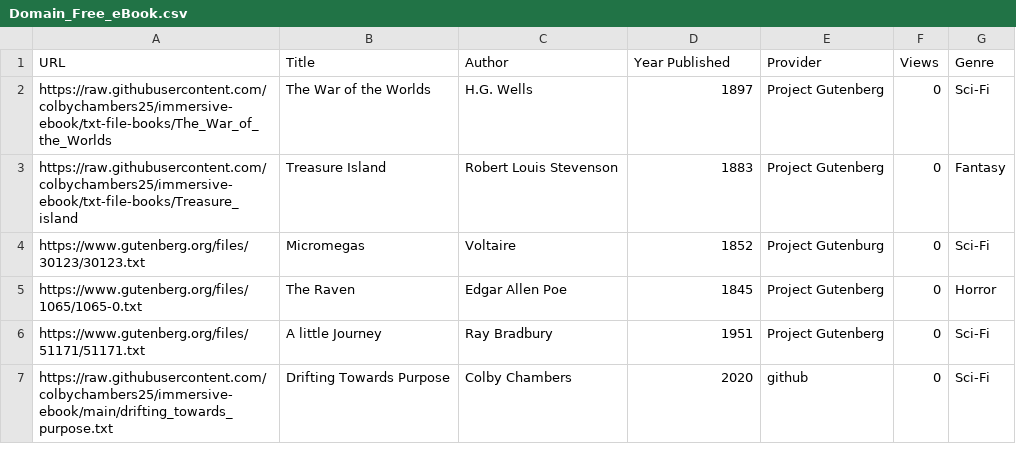
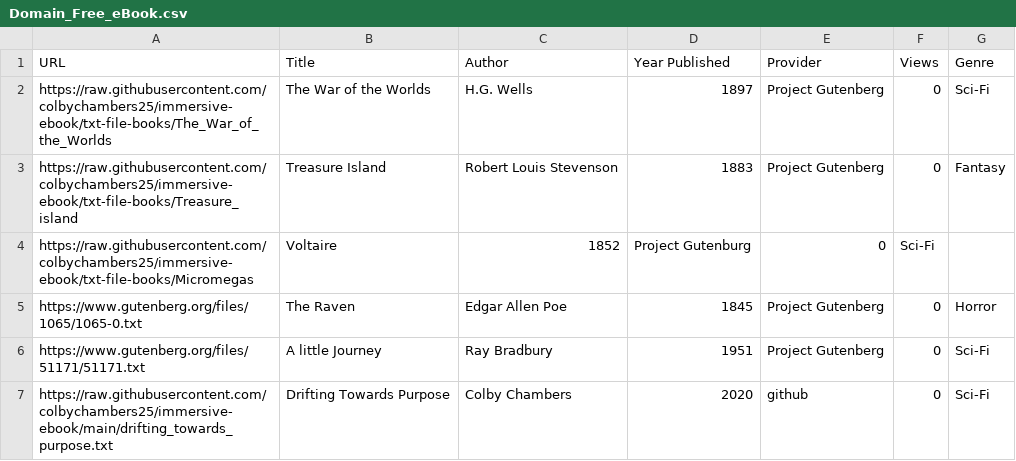
Before and after one commit to svaline/immersive-ebook, a CSV file: Domain_Free_eBook.csv, drawn as a sheet.

Commit message:
Update Domain_Free_eBook.csv

```diff
--- a/Domain_Free_eBook.csv
+++ b/Domain_Free_eBook.csv
@@ -3,3 +3,3 @@ https://raw.githubusercontent.com/colbychambers25/immersive-ebook/txt-file-books
 https://raw.githubusercontent.com/colbychambers25/immersive-ebook/txt-file-books/Treasure_island,Treasure Island,Robert Louis Stevenson,1883,Project Gutenberg,0,Fantasy
-https://www.gutenberg.org/files/30123/30123.txt,Micromegas,Voltaire,1852,Project Gutenburg,0,Sci-Fi
+https://raw.githubusercontent.com/colbychambers25/immersive-ebook/txt-file-books/Micromegas,Voltaire,1852,Project Gutenburg,0,Sci-Fi
 https://www.gutenberg.org/files/1065/1065-0.txt,The Raven,Edgar Allen Poe,1845,Project Gutenberg,0,Horror
```
